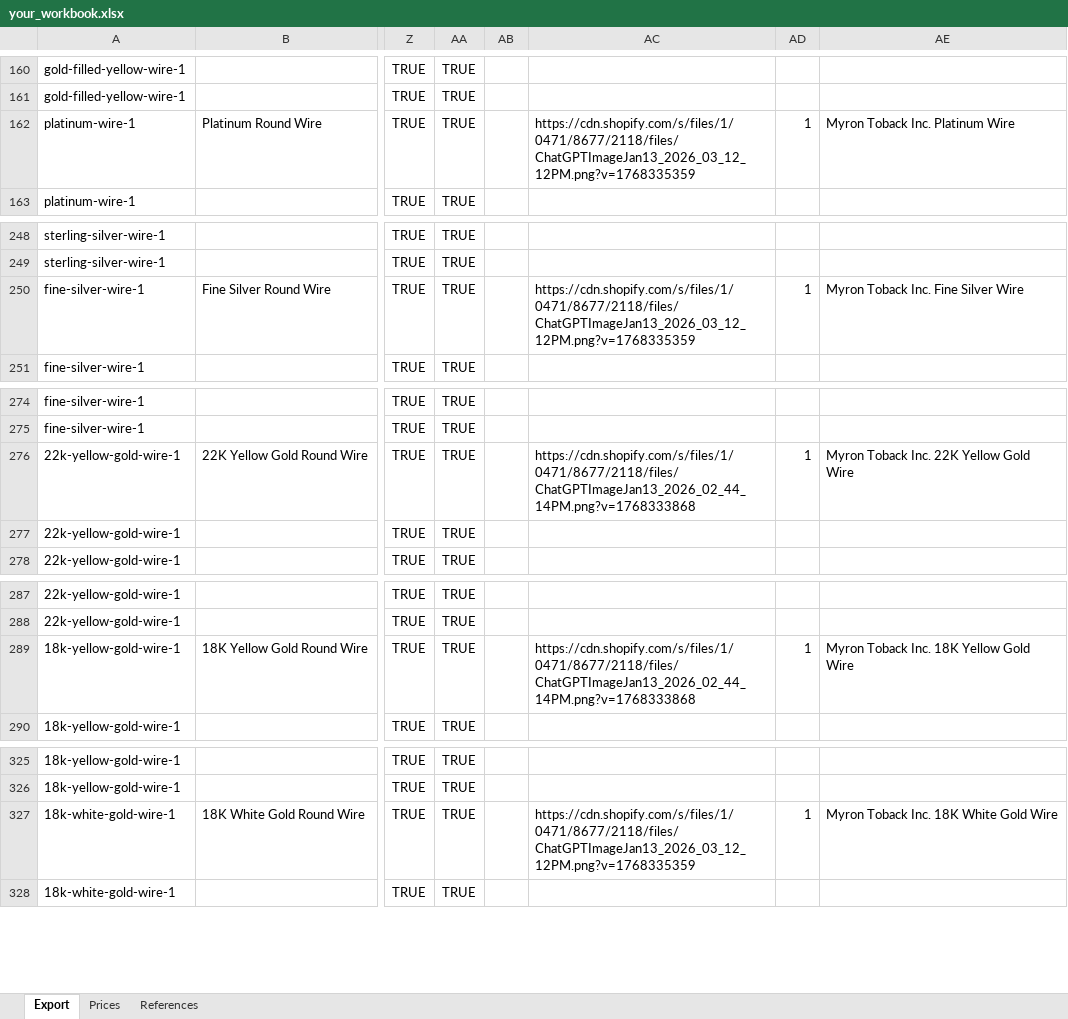
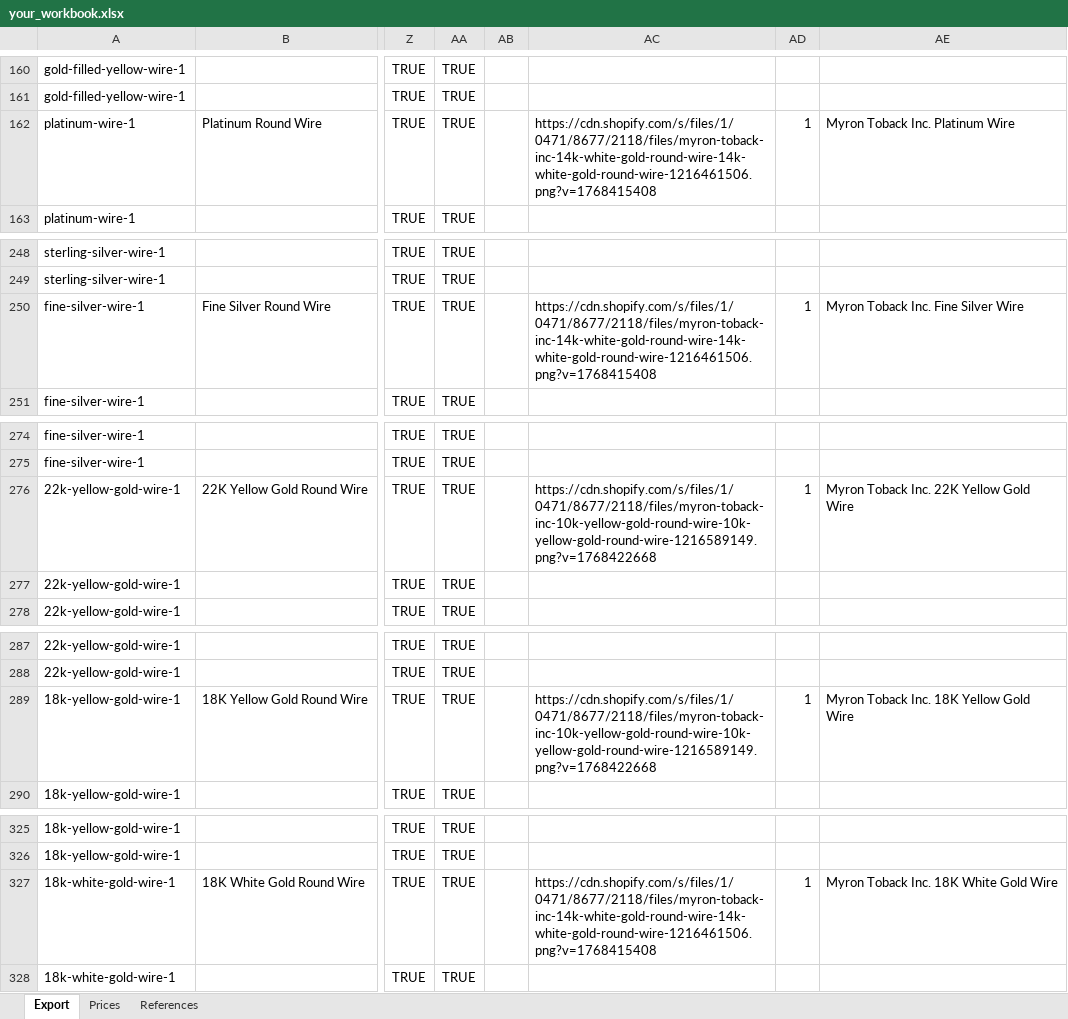
Before and after one commit to davidluisklein/wire-price-change, an Excel workbook: your_workbook.xlsx, sheet Export, drawn as a sheet; only a part is shown, gaps mark what is left out; values as stored, in another font and other column widths than the file's, no borders; the diff covers the shown part only; the diff names each change by its address in the sheet, - before the commit and + after, or states it on an @@ line.

```diff
--- a/your_workbook.xlsx (sheet Export)
+++ b/your_workbook.xlsx (sheet Export)
-AC162: https://cdn.shopify.com/s/files/1/0471/8677/2118/files/ChatGPTImageJan13_2026_03_12_12PM.png?v=1768335359
+AC162: https://cdn.shopify.com/s/files/1/0471/8677/2118/files/myron-toback-inc-14k-white-gold-round-wire-14k-white-gold-round-wire-1216461506.png?v=1768415408
-AC250: https://cdn.shopify.com/s/files/1/0471/8677/2118/files/ChatGPTImageJan13_2026_03_12_12PM.png?v=1768335359
+AC250: https://cdn.shopify.com/s/files/1/0471/8677/2118/files/myron-toback-inc-14k-white-gold-round-wire-14k-white-gold-round-wire-1216461506.png?v=1768415408
-AC276: https://cdn.shopify.com/s/files/1/0471/8677/2118/files/ChatGPTImageJan13_2026_02_44_14PM.png?v=1768333868
+AC276: https://cdn.shopify.com/s/files/1/0471/8677/2118/files/myron-toback-inc-10k-yellow-gold-round-wire-10k-yellow-gold-round-wire-1216589149.png?v=1768422668
-AC289: https://cdn.shopify.com/s/files/1/0471/8677/2118/files/ChatGPTImageJan13_2026_02_44_14PM.png?v=1768333868
+AC289: https://cdn.shopify.com/s/files/1/0471/8677/2118/files/myron-toback-inc-10k-yellow-gold-round-wire-10k-yellow-gold-round-wire-1216589149.png?v=1768422668
-AC327: https://cdn.shopify.com/s/files/1/0471/8677/2118/files/ChatGPTImageJan13_2026_03_12_12PM.png?v=1768335359
+AC327: https://cdn.shopify.com/s/files/1/0471/8677/2118/files/myron-toback-inc-14k-white-gold-round-wire-14k-white-gold-round-wire-1216461506.png?v=1768415408
```
Also changed, not shown: 12 edited cells elsewhere in this sheet.
